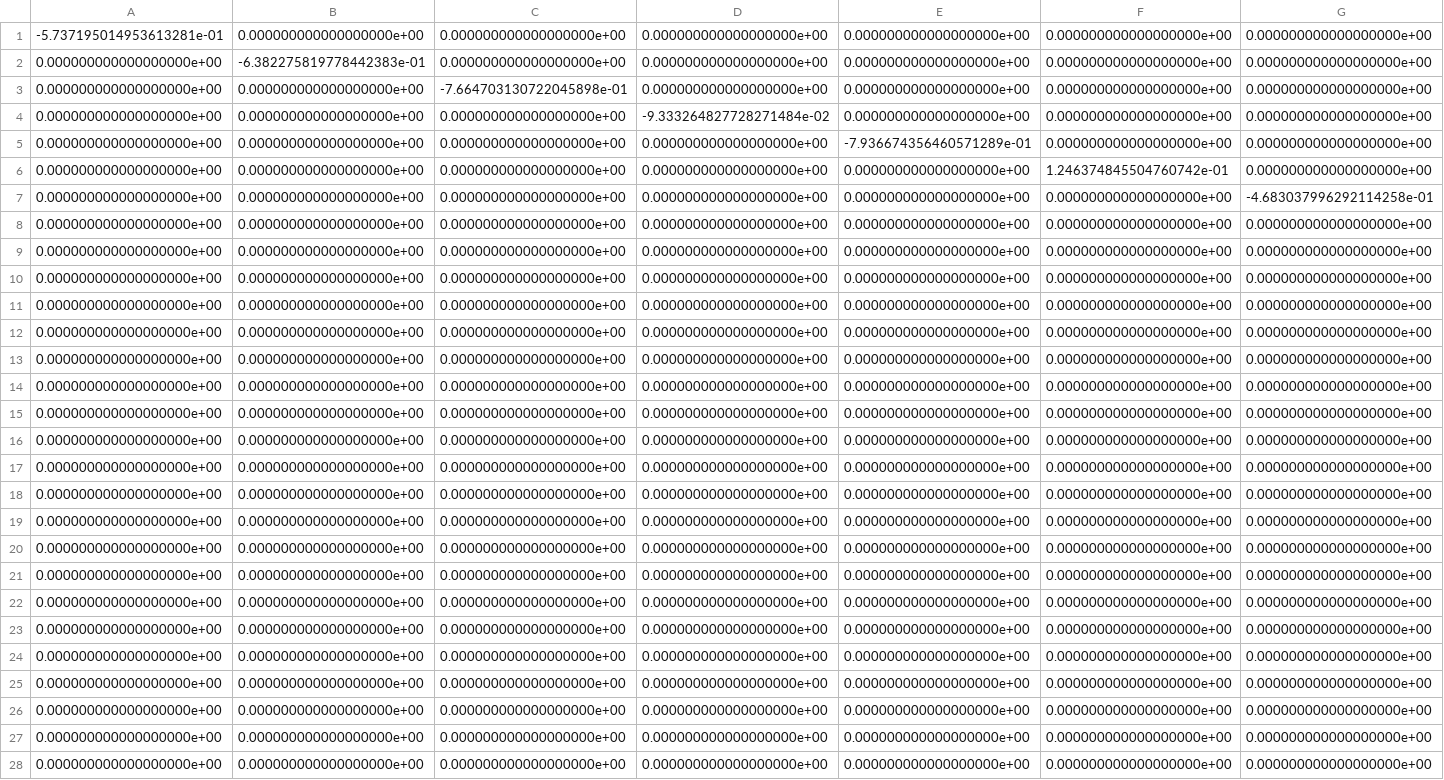
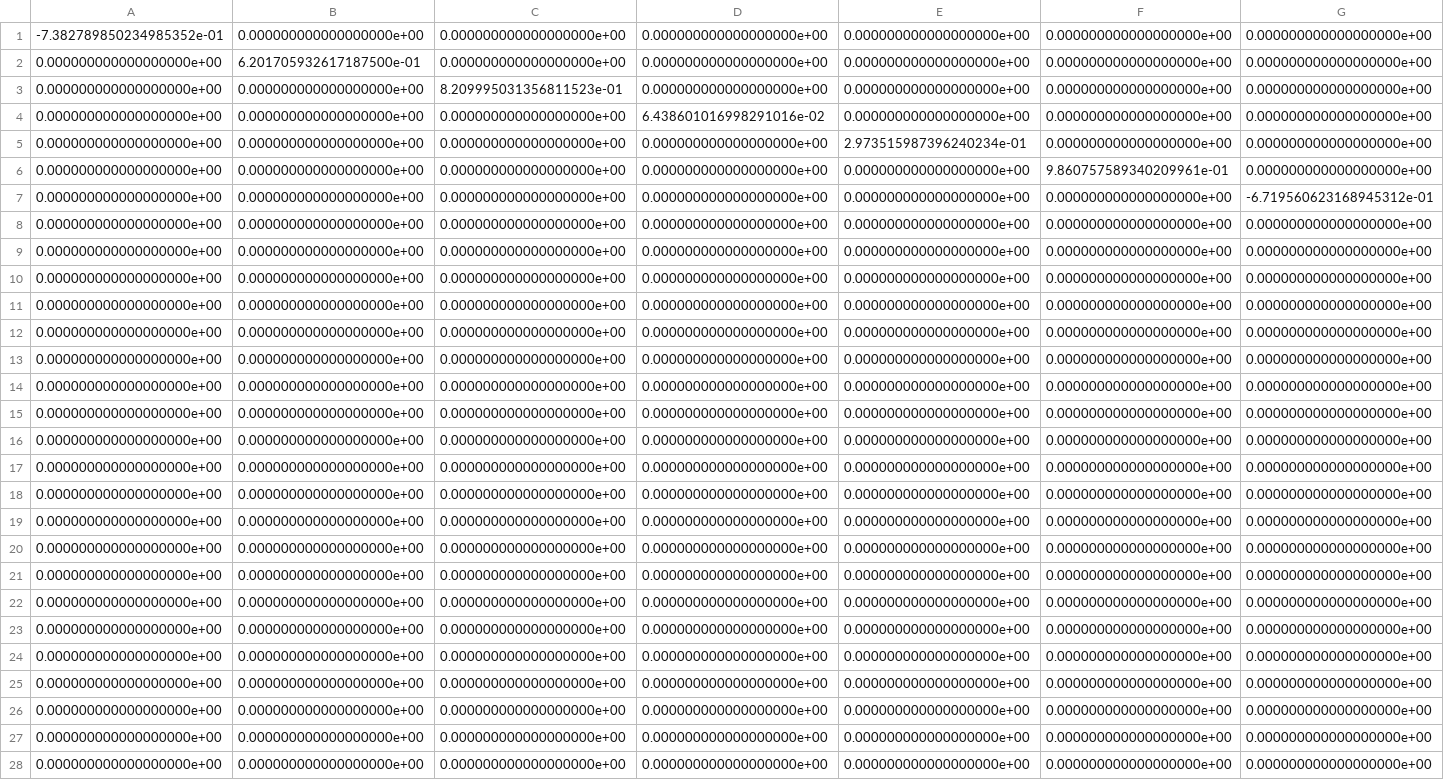
Before and after one commit to a-domingu/tbcnn2, a CSV file: params/w_comb2.csv, drawn as a sheet; only a part is shown; the diff covers the shown part only; the diff names each change by its address in the sheet, - before the commit and + after, or states it on an @@ line.

```diff
--- a/params/w_comb2.csv
+++ b/params/w_comb2.csv
-A1: -5.737195014953613281e-01
+A1: -7.382789850234985352e-01
-B2: -6.382275819778442383e-01
+B2: 6.201705932617187500e-01
-C3: -7.664703130722045898e-01
+C3: 8.209995031356811523e-01
-D4: -9.333264827728271484e-02
+D4: 6.438601016998291016e-02
-E5: -7.936674356460571289e-01
+E5: 2.973515987396240234e-01
-F6: 1.246374845504760742e-01
+F6: 9.860757589340209961e-01
-G7: -4.683037996292114258e-01
+G7: -6.719560623168945312e-01
```
Also changed, not shown: 23 edited cells elsewhere in this file, initial_vector_representation.csv, params/w_hidden.csv, 12 other files.
